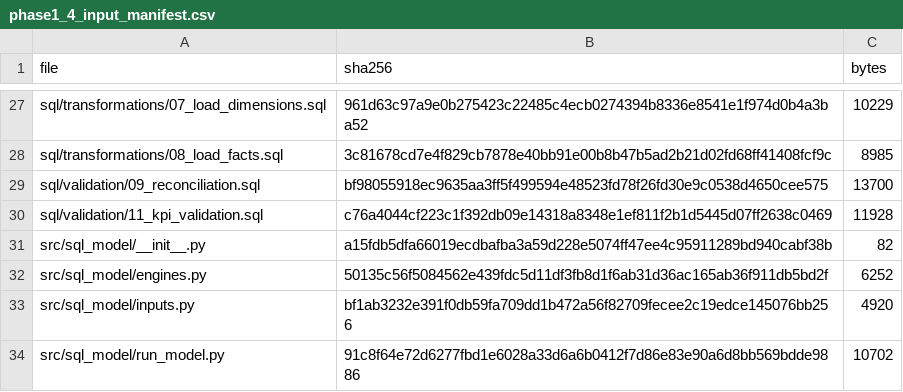
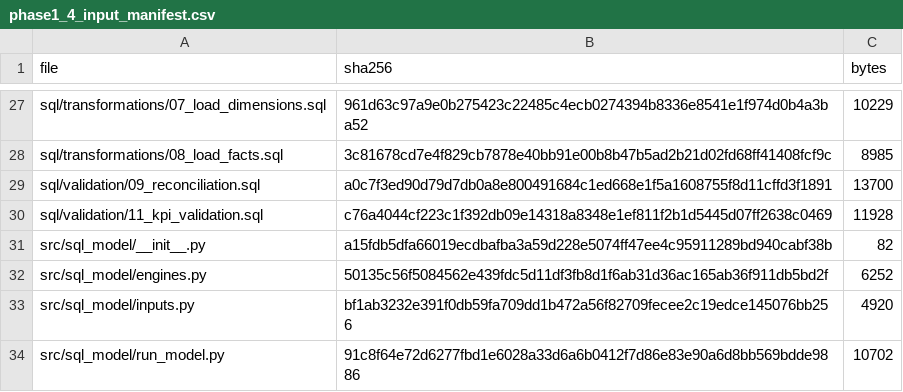
Before and after one commit to WaleedBinUmer11624/Retail-Performance-Root-Cause-Analytics, a CSV file: reports/phase5/phase1_4_input_manifest.csv, drawn as a sheet; only a part is shown, gaps mark what is left out.

```diff
--- a/reports/phase5/phase1_4_input_manifest.csv
+++ b/reports/phase5/phase1_4_input_manifest.csv
@@ -28,3 +28,3 @@ sql/transformations/07_load_dimensions.sql,961d63c97a9e0b275423c22485c4ecb027439
 sql/transformations/08_load_facts.sql,3c81678cd7e4f829cb7878e40bb91e00b8b47b5ad2b21d02fd68ff41408fcf9c,8985
-sql/validation/09_reconciliation.sql,bf98055918ec9635aa3ff5f499594e48523fd78f26fd30e9c0538d4650cee575,13700
+sql/validation/09_reconciliation.sql,a0c7f3ed90d79d7db0a8e800491684c1ed668e1f5a1608755f8d11cffd3f1891,13700
 sql/validation/11_kpi_validation.sql,c76a4044cf223c1f392db09e14318a8348e1ef811f2b1d5445d07ff2638c0469,11928
```
Also changed, not shown: reports/phase4/object_inventory_mssql.csv, reports/phase4/run_log_mssql.csv, 28 other files.
